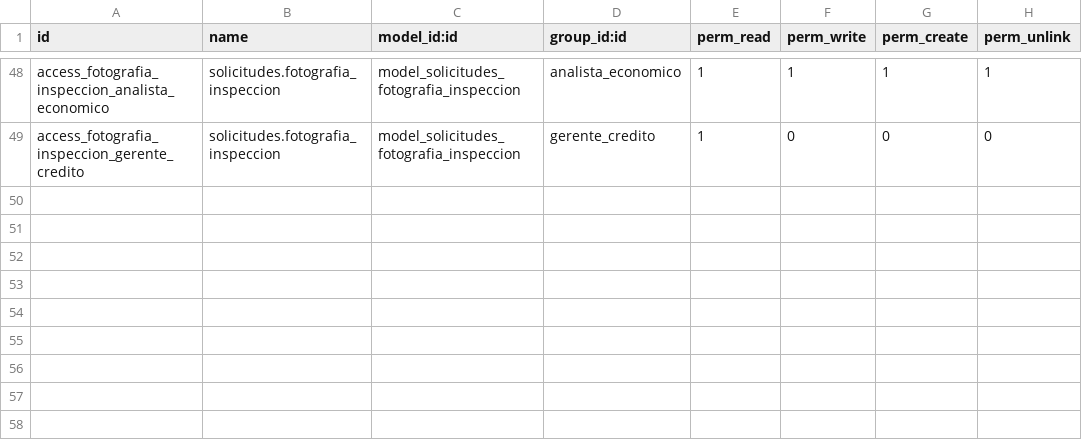
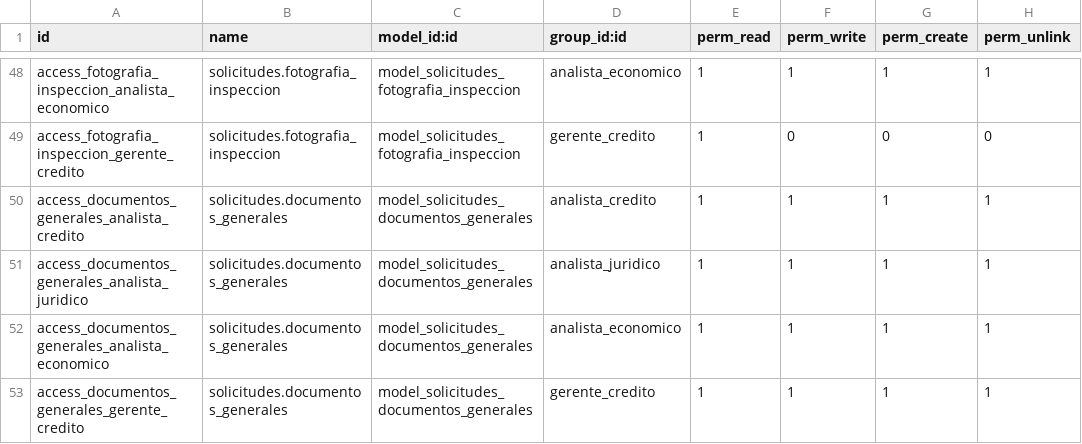
Before and after one commit to morenomeccia/tinjaca, a CSV file: addons/solicitudes/security/ir.model.access.csv, drawn as a sheet; only a part is shown, gaps mark what is left out; the diff names each change by its address in the sheet, - before the commit and + after, or states it on an @@ line.

Commit message:
Se crearon los permisos para documentos generales

```diff
--- a/addons/solicitudes/security/ir.model.access.csv
+++ b/addons/solicitudes/security/ir.model.access.csv
+row 50: access_documentos_generales_analista_credito | solicitudes.documentos_generales | model_solicitudes_documentos_generales | analista_credito | 1 | 1 | 1 | 1
+row 51: access_documentos_generales_analista_juridico | solicitudes.documentos_generales | model_solicitudes_documentos_generales | analista_juridico | 1 | 1 | 1 | 1
+row 52: access_documentos_generales_analista_economico | solicitudes.documentos_generales | model_solicitudes_documentos_generales | analista_economico | 1 | 1 | 1 | 1
+row 53: access_documentos_generales_gerente_credito | solicitudes.documentos_generales | model_solicitudes_documentos_generales | gerente_credito | 1 | 1 | 1 | 1
```
